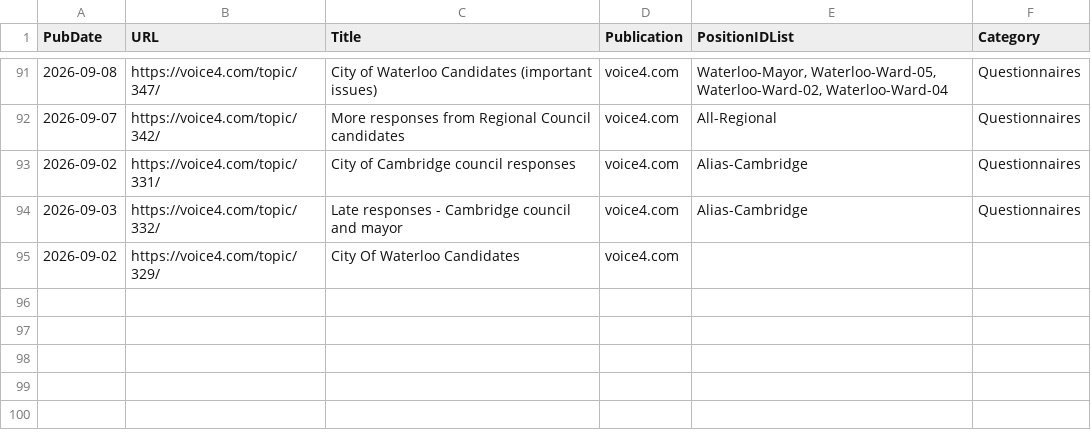
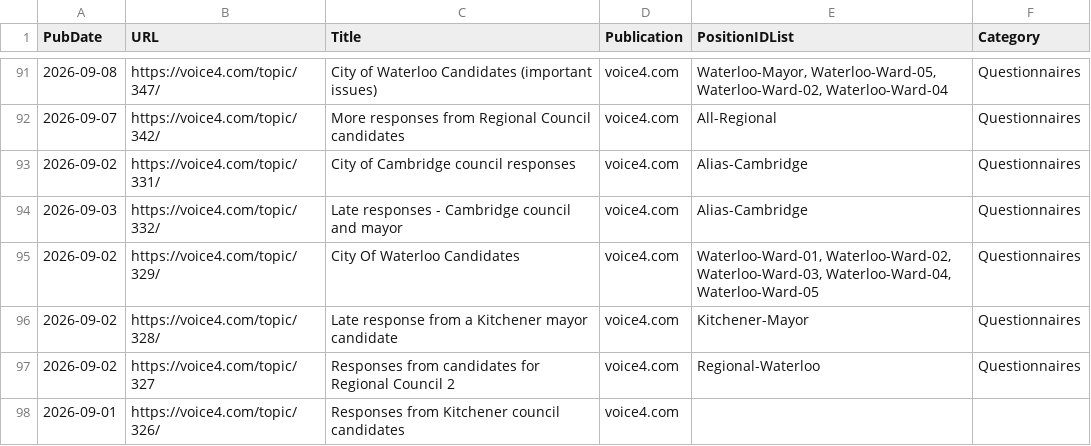
Before and after one commit to CivicTechWR/WRVotesMunicipal2026, a CSV file: docs/_data/sync/media.csv, drawn as a sheet; only a part is shown, gaps mark what is left out.

Commit message:
Auto-commit: updated events.csv, media.csv from Google Docs

```diff
--- a/docs/_data/sync/media.csv
+++ b/docs/_data/sync/media.csv
@@ -94,2 +94,5 @@ PubDate,URL,Title,Publication,PositionIDList,Category
 2026-09-03,https://voice4.com/topic/332/,Late responses - Cambridge council and mayor,voice4.com,Alias-Cambridge,Questionnaires
-2026-09-02,https://voice4.com/topic/329/,City Of Waterloo Candidates,voice4.com,,
+2026-09-02,https://voice4.com/topic/329/,City Of Waterloo Candidates,voice4.com,"Waterloo-Ward-01, Waterloo-Ward-02, Waterloo-Ward-03, Waterloo-Ward-04, Waterloo-Ward-05",Questionnaires
+2026-09-02,https://voice4.com/topic/328/,Late response from a Kitchener mayor candidate,voice4.com,Kitchener-Mayor,Questionnaires
+2026-09-02,https://voice4.com/topic/327,Responses from candidates for Regional Council 2,voice4.com,Regional-Waterloo,Questionnaires
+2026-09-01,https://voice4.com/topic/326/,Responses from Kitchener council candidates,voice4.com,,
```
Also changed, not shown: docs/_data/sync/events.csv.
